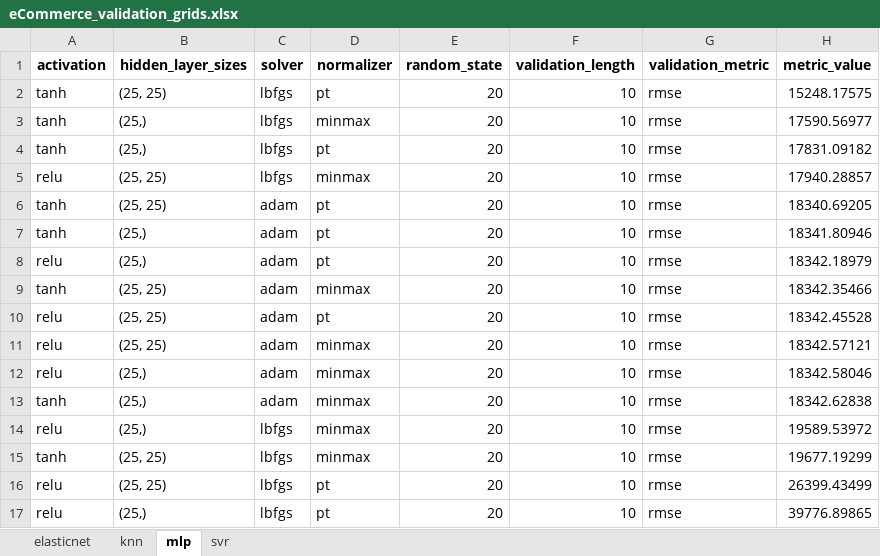
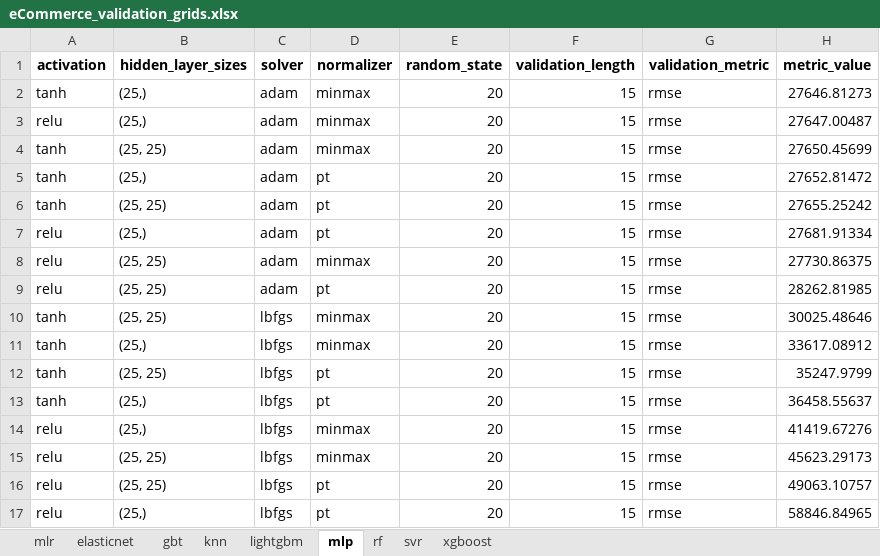
Before and after one commit to mikekeith52/scalecast, an Excel workbook: examples/eCommerce_validation_grids.xlsx, sheet mlp, drawn as a sheet; values as stored, in another font and other column widths than the file's, no borders; removed rows and columns are numbered as before the commit, all else as after; the diff names each change by its address in the sheet, - before the commit and + after, or states it on an @@ line.

```diff
--- a/examples/eCommerce_validation_grids.xlsx (sheet mlp)
+++ b/examples/eCommerce_validation_grids.xlsx (sheet mlp)
+sheet tab: mlr
+sheet tab: gbt
+sheet tab: lightgbm
+sheet tab: rf
+sheet tab: xgboost
-row 2: tanh | (25, 25) | lbfgs | pt | 20 | 10 | rmse | 15248.17575
-C2 (solver): lbfgs
+C2 (solver): adam
-F2 (validation_length): 10
+F2 (validation_length): 15
-H2 (metric_value): 17590.56977
+H2 (metric_value): 27646.81273
-row 4: tanh | (25,) | lbfgs | pt | 20 | 10 | rmse | 17831.09182
-B3 (hidden_layer_sizes): (25, 25)
+B3 (hidden_layer_sizes): (25,)
-C3 (solver): lbfgs
+C3 (solver): adam
-F3:F5 (validation_length): 10
+F3:F5 (validation_length): 15
-H3 (metric_value): 17940.28857
+H3 (metric_value): 27647.00487
-D4 (normalizer): pt
+D4 (normalizer): minmax
-H4 (metric_value): 18340.69205
+H4 (metric_value): 27650.45699
-H5 (metric_value): 18341.80946
+H5 (metric_value): 27652.81472
-row 8: relu | (25,) | adam | pt | 20 | 10 | rmse | 18342.18979
-D6 (normalizer): minmax
+D6 (normalizer): pt
-F6:F9 (validation_length): 10
+F6:F9 (validation_length): 15
-H6 (metric_value): 18342.35466
+H6 (metric_value): 27655.25242
-B7 (hidden_layer_sizes): (25, 25)
+B7 (hidden_layer_sizes): (25,)
-H7 (metric_value): 18342.45528
+H7 (metric_value): 27681.91334
-H8 (metric_value): 18342.57121
+H8 (metric_value): 27730.86375
-B9 (hidden_layer_sizes): (25,)
+B9 (hidden_layer_sizes): (25, 25)
-D9 (normalizer): minmax
+D9 (normalizer): pt
-H9 (metric_value): 18342.58046
+H9 (metric_value): 28262.81985
+row 10: tanh | (25, 25) | lbfgs | minmax | 20 | 15 | rmse | 30025.48646
-C11 (solver): adam
+C11 (solver): lbfgs
-F11 (validation_length): 10
+F11 (validation_length): 15
-H11 (metric_value): 18342.62838
+H11 (metric_value): 33617.08912
+row 12: tanh | (25, 25) | lbfgs | pt | 20 | 15 | rmse | 35247.9799
+row 13: tanh | (25,) | lbfgs | pt | 20 | 15 | rmse | 36458.55637
-F14:F17 (validation_length): 10
+F14:F17 (validation_length): 15
-H14 (metric_value): 19589.53972
+H14 (metric_value): 41419.67276
-A15 (activation): tanh
+A15 (activation): relu
-H15 (metric_value): 19677.19299
+H15 (metric_value): 45623.29173
-H16 (metric_value): 26399.43499
+H16 (metric_value): 49063.10757
-H17 (metric_value): 39776.89865
+H17 (metric_value): 58846.84965
```
Also changed, not shown: sheet elasticnet, sheet knn, sheet svr, examples/eCommerce_feature_info.xlsx, examples/eCommerce_results.xlsx, 17 other files.
